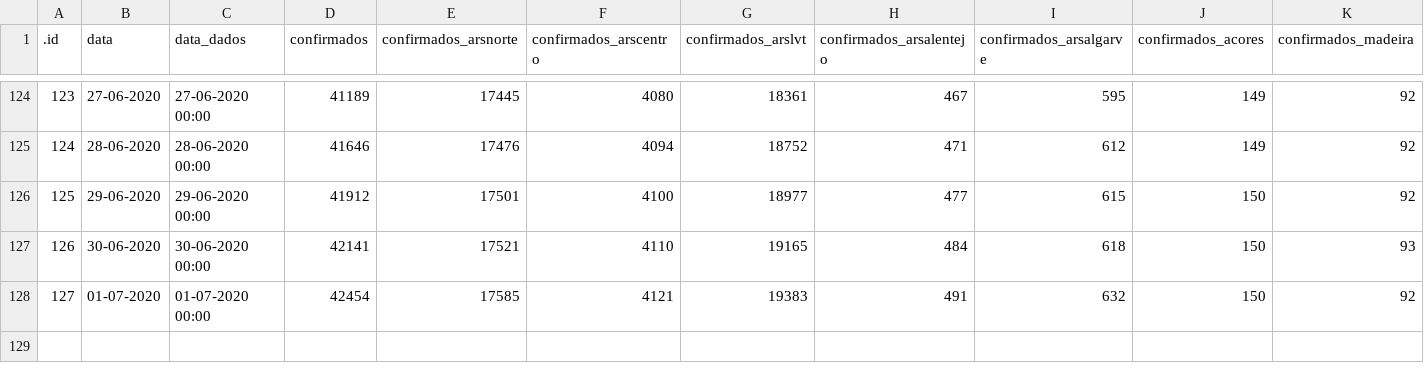
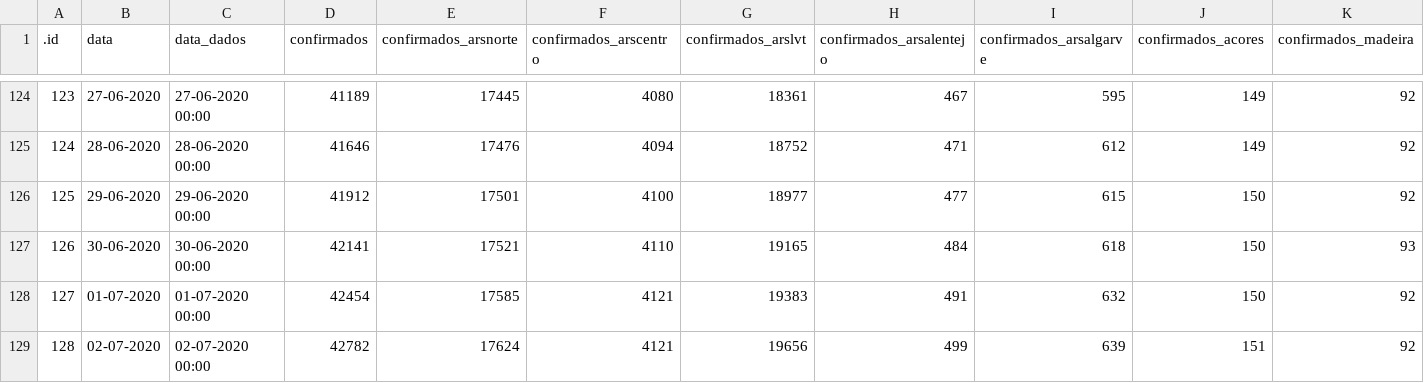
Before and after one commit to CEAUL/Dados_COVID-19_PT, a CSV file: data/covid19pt_DSSG_Orig.csv, drawn as a sheet; only a part is shown, gaps mark what is left out; rows hold the shown columns only; the diff names each change by its address in the sheet, - before the commit and + after, or states it on an @@ line.

```diff
--- a/data/covid19pt_DSSG_Orig.csv
+++ b/data/covid19pt_DSSG_Orig.csv
+row 129: 128 | 02-07-2020 | 02-07-2020 00:00 | 42782 | 17624 | 4121 | 19656 | 499 | 639 | 151 | 92
```
Also changed, not shown: 6 other files.
